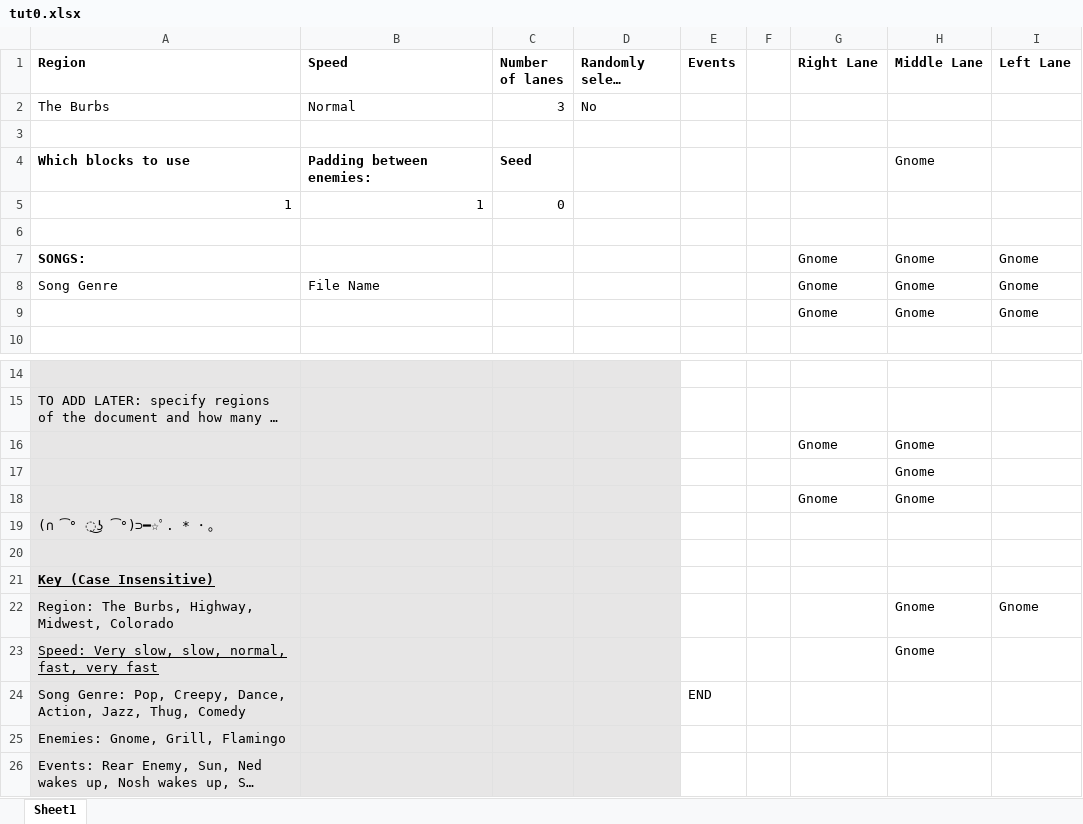
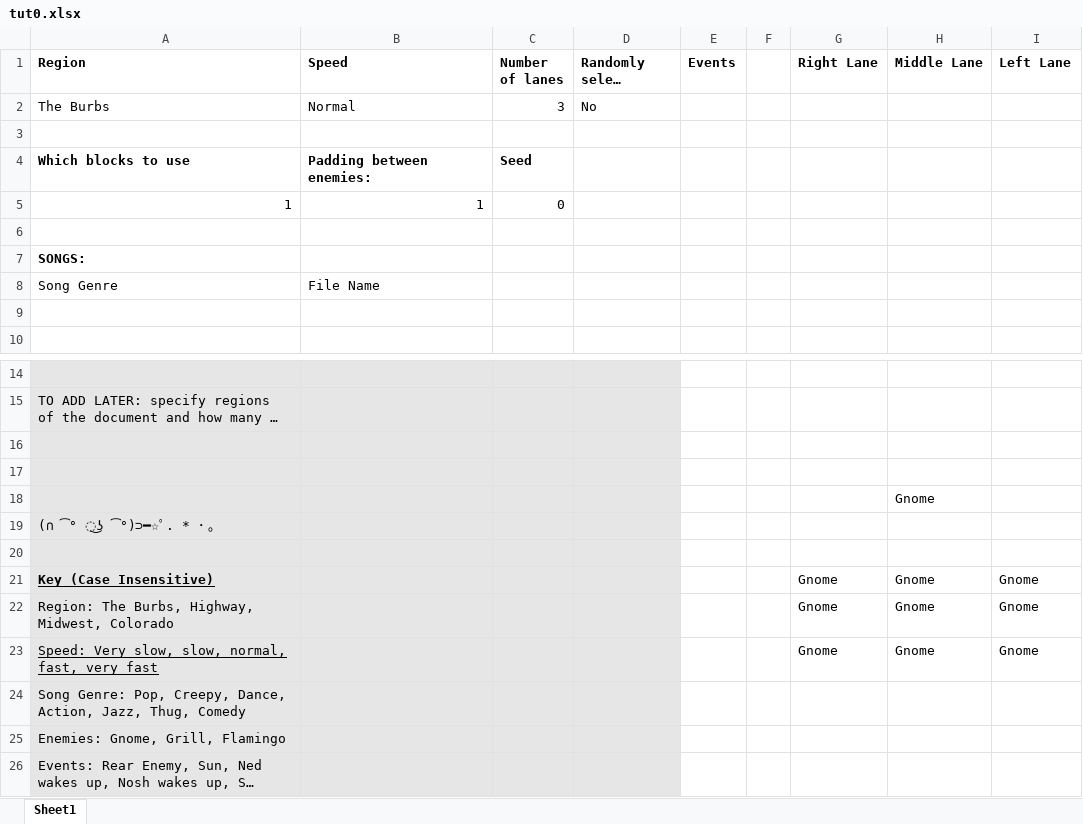
Before and after one commit to mangosnoopers/hafgnome, an Excel workbook: core/assets/levels/tut0.xlsx, sheet Sheet1, drawn as a sheet; only a part is shown, gaps mark what is left out; long unchanged cells end in …; values as stored, in another font and other column widths than the file's, no borders; removed rows and columns are numbered as before the commit, all else as after; the diff covers the shown part only; the diff names each change by its address in the sheet, - before the commit and + after, or states it on an @@ line.

```diff
--- a/core/assets/levels/tut0.xlsx (sheet Sheet1)
+++ b/core/assets/levels/tut0.xlsx (sheet Sheet1)
-H4 (Middle Lane): Gnome
+H4 (Middle Lane): (empty)
-row 7: SONGS: |  |  |  |  |  | Gnome | Gnome | Gnome
+row 7: SONGS:
-G8 (Right Lane): Gnome
+G8 (Right Lane): (empty)
-H8 (Middle Lane): Gnome
+H8 (Middle Lane): (empty)
-I8 (Left Lane): Gnome
+I8 (Left Lane): (empty)
-row 9:  |  |  |  |  |  | Gnome | Gnome | Gnome
+row 9: (empty)
-row 16:  |  |  |  |  |  | Gnome | Gnome
+row 16: (empty)
+row 17: (empty)
-row 18:  |  |  |  |  |  | Gnome | Gnome
-row 21: Key (Case Insensitive)
+row 21: Key (Case Insensitive) |  |  |  |  |  | Gnome | Gnome | Gnome
-G22:G23 (Right Lane): (empty)
+G22:G23 (Right Lane): Gnome
-I23 (Left Lane): (empty)
+I23 (Left Lane): Gnome
-E24 (Events): END
+E24 (Events): (empty)
```
Also changed, not shown: 9 edited cells elsewhere in this sheet, 3 other files.
